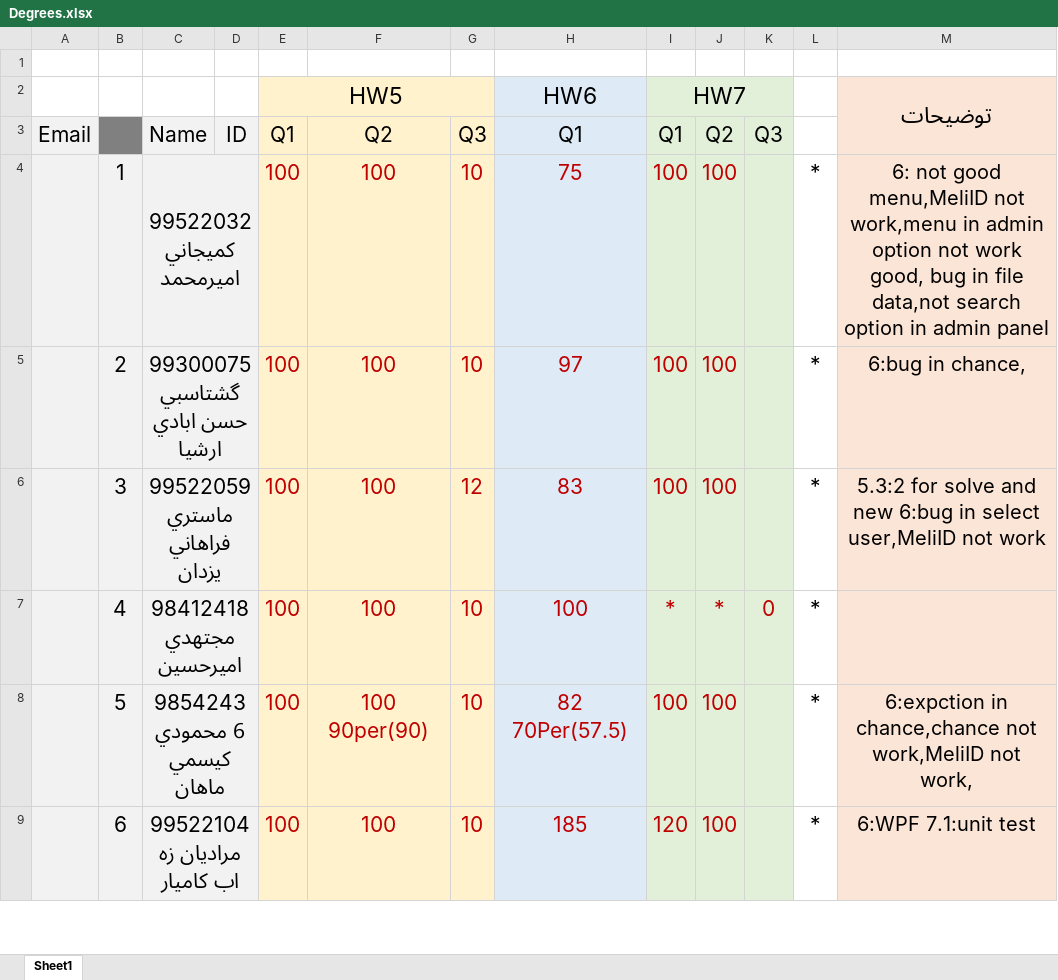
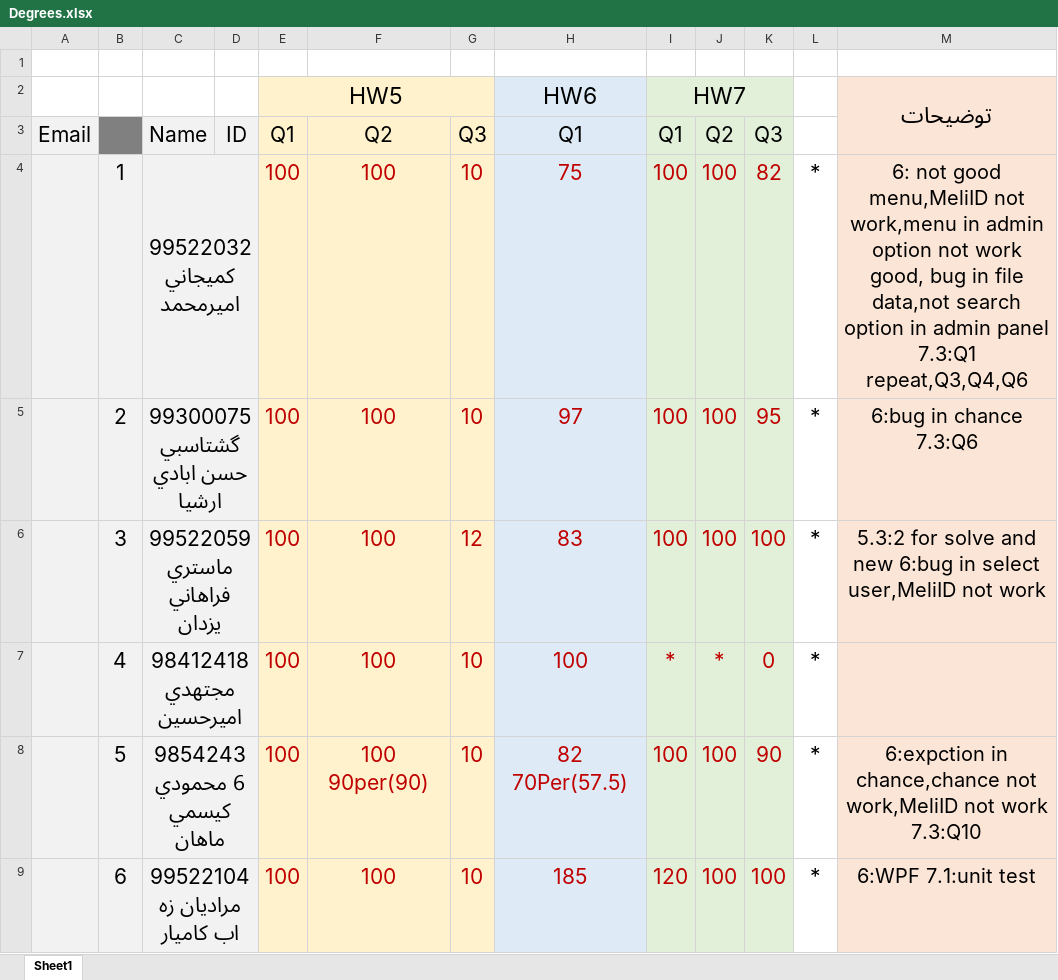
Before and after one commit to shh79/TamrinFinalDegree, an Excel workbook: Degrees.xlsx, sheet Sheet1, drawn as a sheet; only a part is shown; values as stored, in another font and other column widths than the file's, no borders; the diff covers the shown part only; the diff names each change by its address in the sheet, - before the commit and + after, or states it on an @@ line.

```diff
--- a/Degrees.xlsx (sheet Sheet1)
+++ b/Degrees.xlsx (sheet Sheet1)
-K4: (empty)
+K4: 82
-M4: …admin panel
+M4: …admin panel 7.3:Q1 repeat,Q3,Q4,Q6
-K5: (empty)
+K5: 95
-M5: 6:bug in chance,
+M5: 6:bug in chance 7.3:Q6
-K6: (empty)
+K6: 100
-K8: (empty)
+K8: 90
-M8: …work,MeliID not work,
+M8: …work,MeliID not work 7.3:Q10
-K9: (empty)
+K9: 100
```
Also changed, not shown: 2 added rows and 5 edited cells elsewhere in this sheet.
